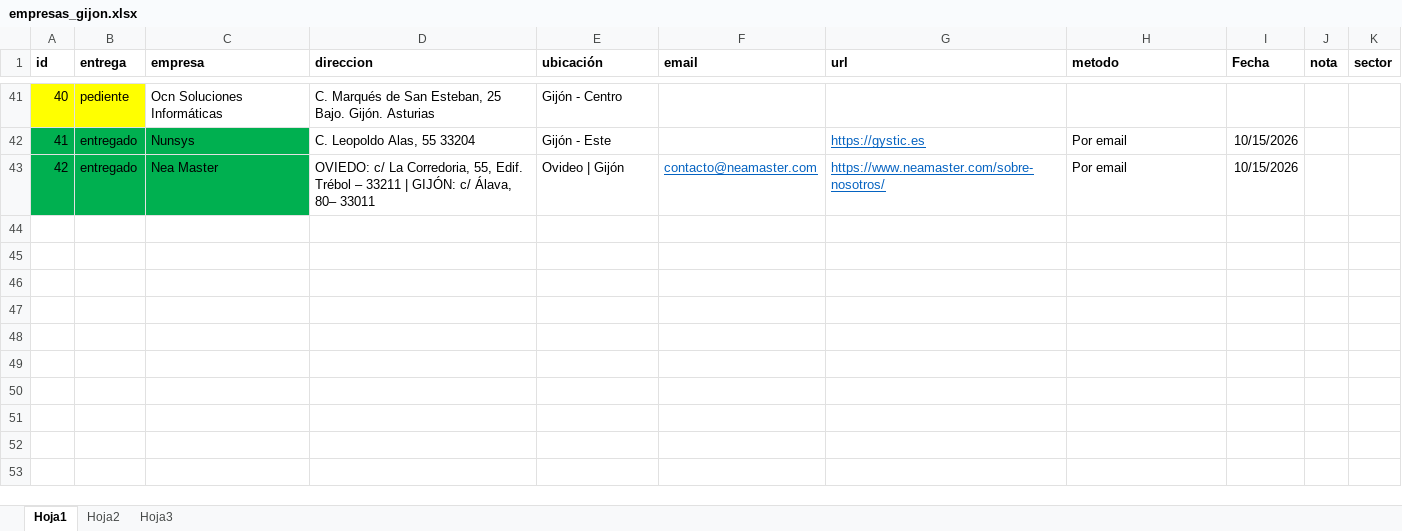
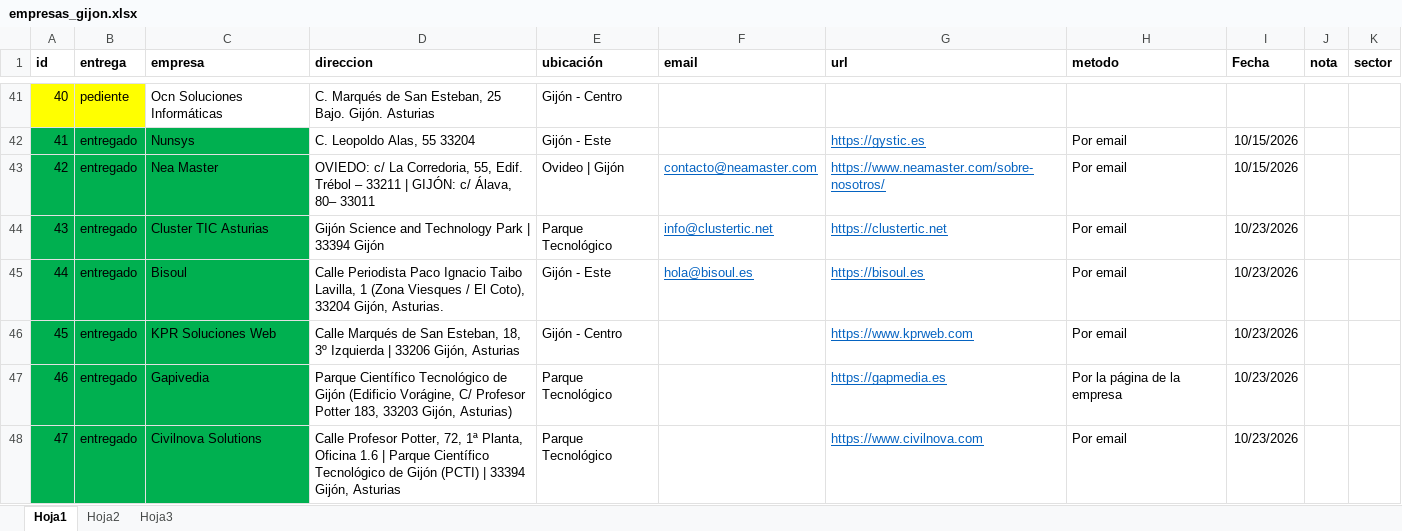
Before and after one commit to petrix12/cvpetrix2022, an Excel workbook: 00soportes/empresas_gijon.xlsx, sheet Hoja1, drawn as a sheet; only a part is shown, gaps mark what is left out; values as stored, in another font and other column widths than the file's, no borders; conditional formats not drawn; the diff names each change by its address in the sheet, - before the commit and + after, or states it on an @@ line.

```diff
--- a/00soportes/empresas_gijon.xlsx (sheet Hoja1)
+++ b/00soportes/empresas_gijon.xlsx (sheet Hoja1)
+row 44: 43 | entregado | Cluster TIC Asturias | Gijón Science and Technology Park | 33394 Gijón | Parque Tecnológico | info@clustertic.net | https://clustertic.net | Por email | 10/23/2026
+row 45: 44 | entregado | Bisoul | Calle Periodista Paco Ignacio Taibo Lavilla, 1 (Zona Viesques / El Coto), 33204 Gijón, Asturias. | Gijón - Este | hola@bisoul.es | https://bisoul.es | Por email | 10/23/2026
+row 46: 45 | entregado | KPR Soluciones Web | Calle Marqués de San Esteban, 18, 3º Izquierda | 33206 Gijón, Asturias | Gijón - Centro |  | https://www.kprweb.com | Por email | 10/23/2026
+row 47: 46 | entregado | Gapivedia | Parque Científico Tecnológico de Gijón (Edificio Vorágine, C/ Profesor Potter 183, 33203 Gijón, Asturias) | Parque Tecnológico |  | https://gapmedia.es | Por la página de la empresa | 10/23/2026
+row 48: 47 | entregado | Civilnova Solutions | Calle Profesor Potter, 72, 1ª Planta, Oficina 1.6 | Parque Científico Tecnológico de Gijón (PCTI) | 33394 Gijón, Asturias | Parque Tecnológico |  | https://www.civilnova.com | Por email | 10/23/2026
```
Also changed, not shown: 5 other files.
